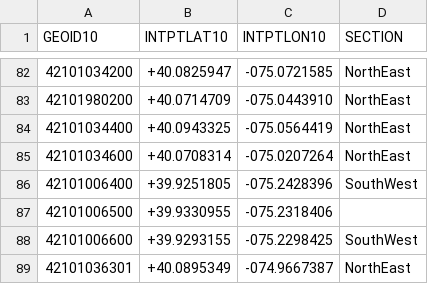
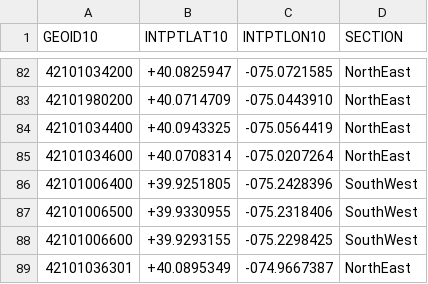
Before and after one commit to rjake/common-files, a CSV file: PhillyCentroidsWGS84.csv, drawn as a sheet; only a part is shown, gaps mark what is left out.

Commit message:
Philadelphia Census Tracts & Neighborhoods

```diff
--- a/PhillyCentroidsWGS84.csv
+++ b/PhillyCentroidsWGS84.csv
@@ -86,3 +86,3 @@ GEOID10,INTPTLAT10,INTPTLON10,SECTION
 42101006400,+39.9251805,-075.2428396,SouthWest
-42101006500,+39.9330955,-075.2318406,
+42101006500,+39.9330955,-075.2318406,SouthWest
 42101006600,+39.9293155,-075.2298425,SouthWest
```
